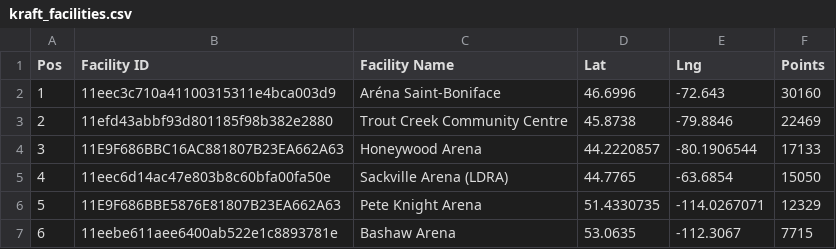
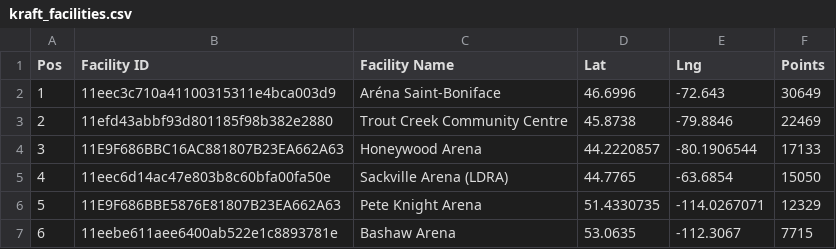
Before and after one commit to madgetr/hockeyville, a CSV file: data/kraft_facilities.csv, drawn as a sheet; only a part is shown.

```diff
--- a/data/kraft_facilities.csv
+++ b/data/kraft_facilities.csv
@@ -1,3 +1,3 @@
 Pos, Facility ID, Facility Name, Lat, Lng, Points
-1, 11eec3c710a41100315311e4bca003d9,Aréna Saint-Boniface,46.6996,-72.643,30160
+1, 11eec3c710a41100315311e4bca003d9,Aréna Saint-Boniface,46.6996,-72.643,30649
 2, 11efd43abbf93d801185f98b382e2880,Trout Creek Community Centre,45.8738,-79.8846,22469
```
Also changed, not shown: data/kraft.csv, 4 other files.
